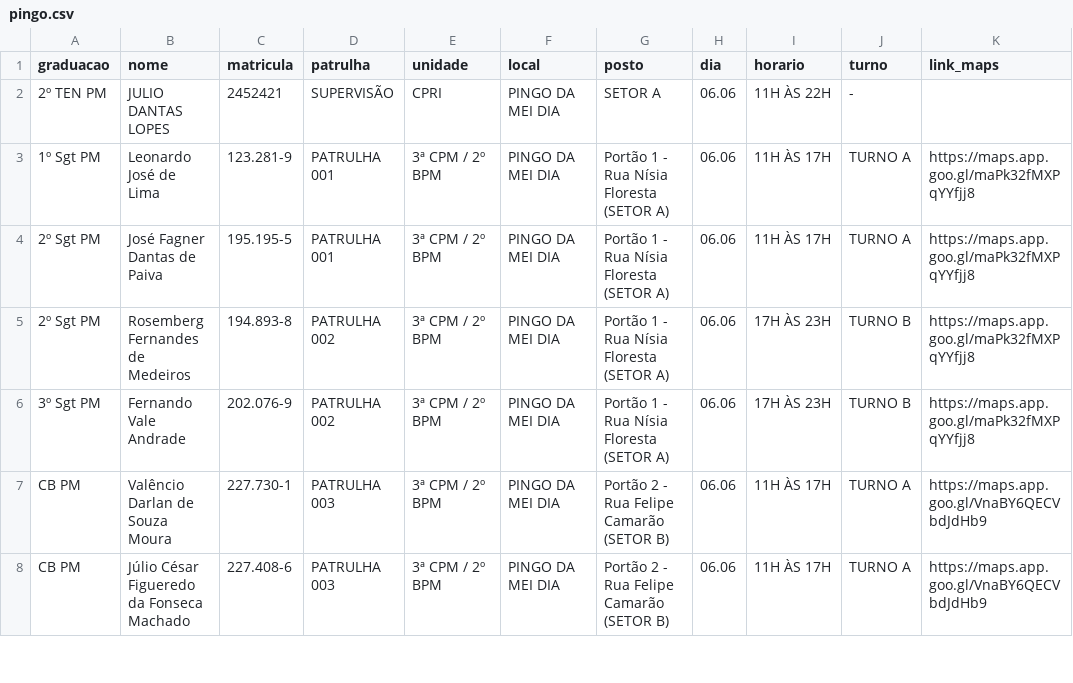
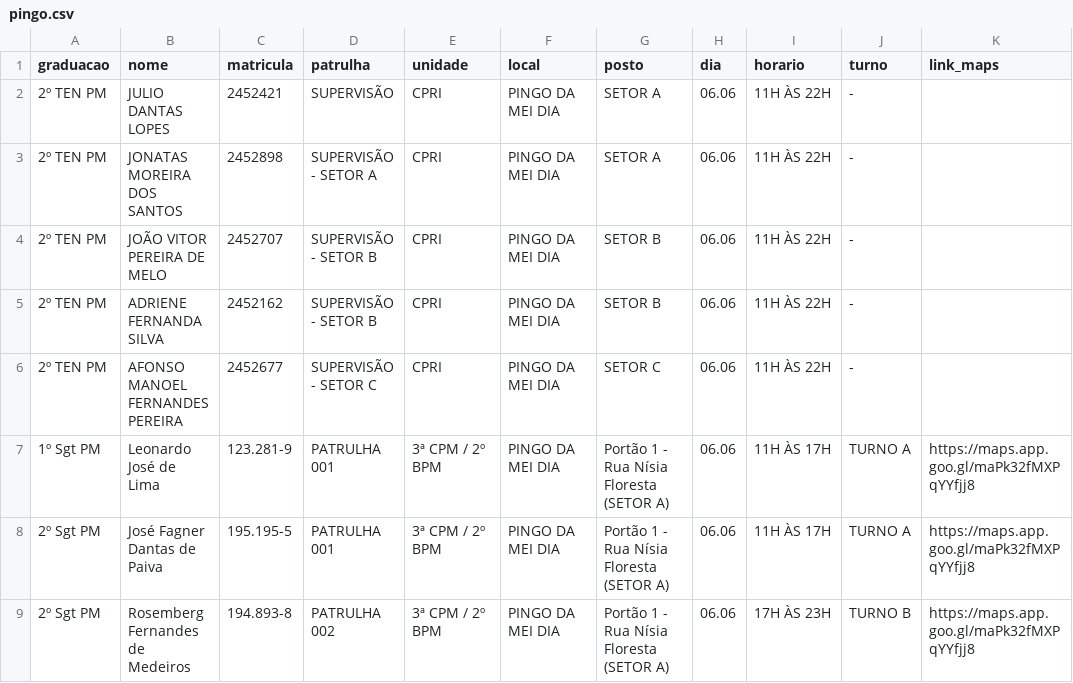
Before and after one commit to juliodantaspmrn/Operacoes_2bpm, a CSV file: pingo.csv, drawn as a sheet; only a part is shown; the shorter side is filled out with more unchanged rows.

Commit message:
Update pingo.csv

```diff
--- a/pingo.csv
+++ b/pingo.csv
@@ -2,2 +2,6 @@ graduacao;nome;matricula;patrulha;unidade;local;posto;dia;horario;turno;link_map
 2º TEN PM;JULIO DANTAS LOPES;2452421;SUPERVISÃO;CPRI;PINGO DA MEI DIA;SETOR A;06.06;11H ÀS 22H;-;
+2º TEN PM;JONATAS MOREIRA DOS SANTOS;2452898;SUPERVISÃO - SETOR A;CPRI;PINGO DA MEI DIA;SETOR A;06.06;11H ÀS 22H;-;
+2º TEN PM;JOÃO VITOR PEREIRA DE MELO;2452707;SUPERVISÃO - SETOR B;CPRI;PINGO DA MEI DIA;SETOR B;06.06;11H ÀS 22H;-;
+2º TEN PM;ADRIENE FERNANDA SILVA;2452162;SUPERVISÃO - SETOR B;CPRI;PINGO DA MEI DIA;SETOR B;06.06;11H ÀS 22H;-;
+2º TEN PM;AFONSO MANOEL FERNANDES PEREIRA;2452677;SUPERVISÃO - SETOR C;CPRI;PINGO DA MEI DIA;SETOR C;06.06;11H ÀS 22H;-;
 1º Sgt PM;Leonardo José de Lima;123.281-9;PATRULHA 001;3ª CPM / 2º BPM;PINGO DA MEI DIA;Portão 1 - Rua Nísia Floresta (SETOR A);06.06;11H ÀS 17H;TURNO A;https://maps.app.goo.gl/maPk32fMXPqYYfjj8
```
